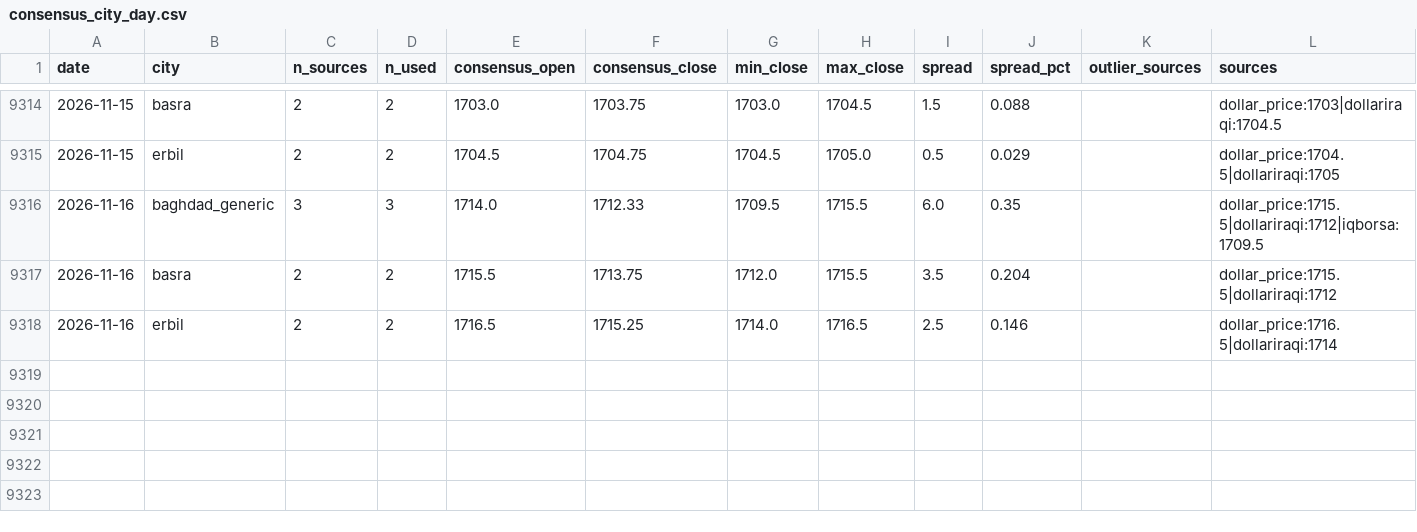
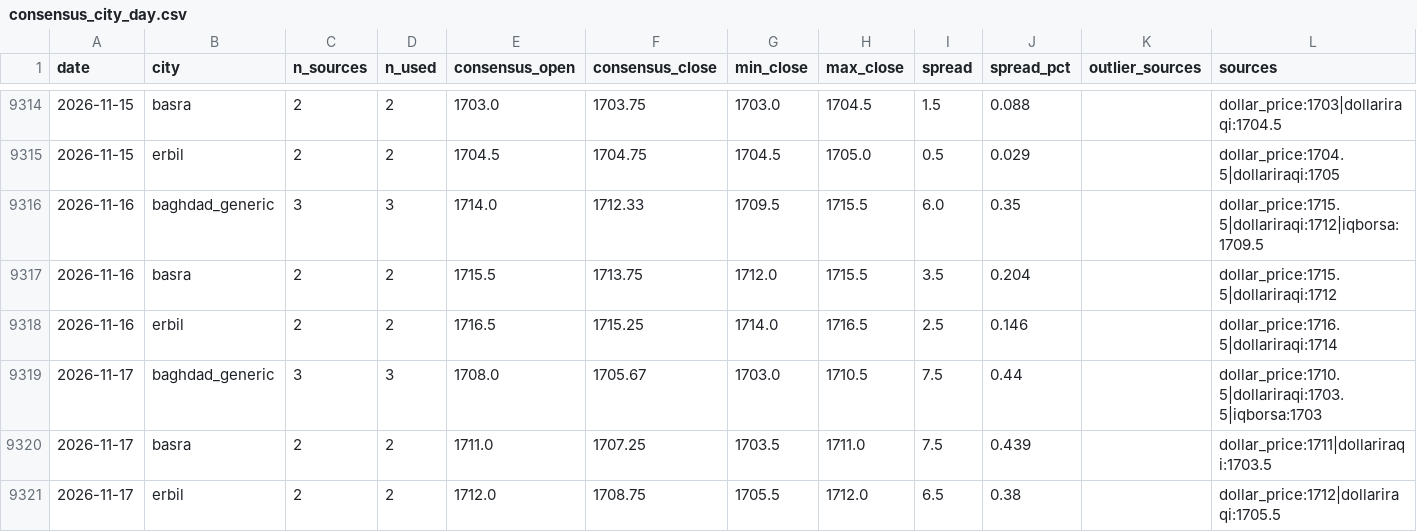
Before and after one commit to HusseinKh90/Iraq-parallel-exchange-rate, a CSV file: data/consensus_city_day.csv, drawn as a sheet; only a part is shown, gaps mark what is left out.

```diff
--- a/data/consensus_city_day.csv
+++ b/data/consensus_city_day.csv
@@ -9318 +9318,4 @@ date,city,n_sources,n_used,consensus_open,consensus_close,min_close,max_close,sp
 2026-11-16,erbil,2,2,1716.5,1715.25,1714.0,1716.5,2.5,0.146,,dollar_price:1716.5|dollariraqi:1714
+2026-11-17,baghdad_generic,3,3,1708.0,1705.67,1703.0,1710.5,7.5,0.44,,dollar_price:1710.5|dollariraqi:1703.5|iqborsa:1703
+2026-11-17,basra,2,2,1711.0,1707.25,1703.5,1711.0,7.5,0.439,,dollar_price:1711|dollariraqi:1703.5
+2026-11-17,erbil,2,2,1712.0,1708.75,1705.5,1712.0,6.5,0.38,,dollar_price:1712|dollariraqi:1705.5
```
Also changed, not shown: data/daily_fx.csv, pipeline/daily/dollar_price.csv, 11 other files.
